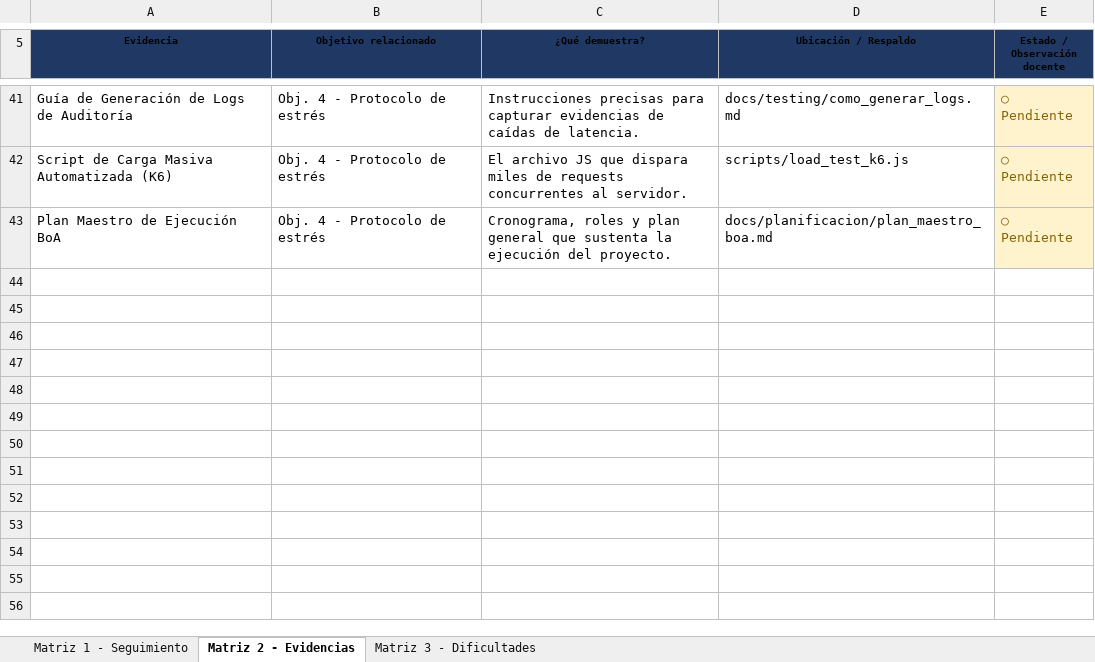
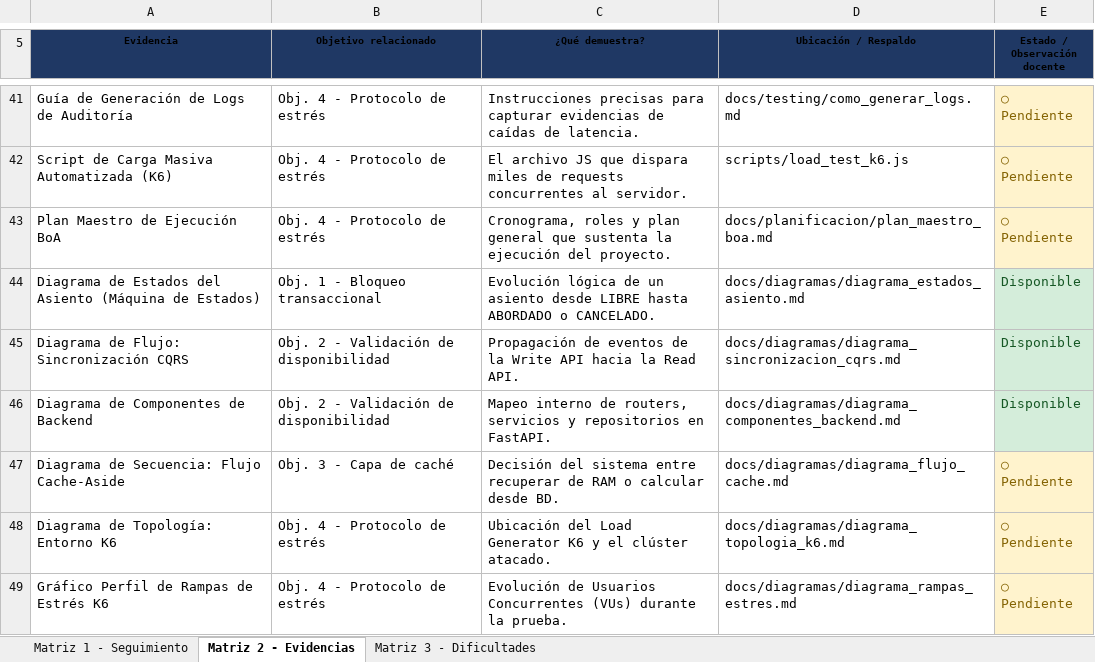
Before and after one commit to ipinaya-code/empresarial, an Excel workbook: docs/entregables/PRACTICA EMPRESARIAL/GRUPO2_FIREFOX_MATRICES_COMPLETAS.xlsx, sheet Matriz 2 - Evidencias, drawn as a sheet; only a part is shown, gaps mark what is left out; values as stored, in another font and other column widths than the file's, no borders; the diff names each change by its address in the sheet, - before the commit and + after, or states it on an @@ line.

Commit message:
docs: agregar 6 diagramas profesionales nuevos y documentarlos en matriz 2

```diff
--- a/docs/entregables/PRACTICA EMPRESARIAL/GRUPO2_FIREFOX_MATRICES_COMPLETAS.xlsx (sheet Matriz 2 - Evidencias)
+++ b/docs/entregables/PRACTICA EMPRESARIAL/GRUPO2_FIREFOX_MATRICES_COMPLETAS.xlsx (sheet Matriz 2 - Evidencias)
+row 44: Diagrama de Estados del Asiento (Máquina de Estados) | Obj. 1 - Bloqueo transaccional | Evolución lógica de un asiento desde LIBRE hasta ABORDADO o CANCELADO. | docs/diagramas/diagrama_estados_asiento.md | Disponible
+row 45: Diagrama de Flujo: Sincronización CQRS | Obj. 2 - Validación de disponibilidad | Propagación de eventos de la Write API hacia la Read API. | docs/diagramas/diagrama_sincronizacion_cqrs.md | Disponible
+row 46: Diagrama de Componentes de Backend | Obj. 2 - Validación de disponibilidad | Mapeo interno de routers, servicios y repositorios en FastAPI. | docs/diagramas/diagrama_componentes_backend.md | Disponible
+row 47: Diagrama de Secuencia: Flujo Cache-Aside | Obj. 3 - Capa de caché | Decisión del sistema entre recuperar de RAM o calcular desde BD. | docs/diagramas/diagrama_flujo_cache.md | ○ Pendiente
+row 48: Diagrama de Topología: Entorno K6 | Obj. 4 - Protocolo de estrés | Ubicación del Load Generator K6 y el clúster atacado. | docs/diagramas/diagrama_topologia_k6.md | ○ Pendiente
+row 49: Gráfico Perfil de Rampas de Estrés K6 | Obj. 4 - Protocolo de estrés | Evolución de Usuarios Concurrentes (VUs) durante la prueba. | docs/diagramas/diagrama_rampas_estres.md | ○ Pendiente
```
Also changed, not shown: 13 other files.
